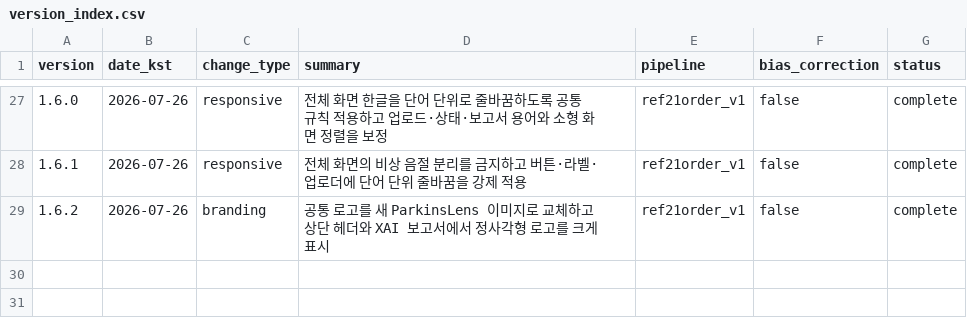
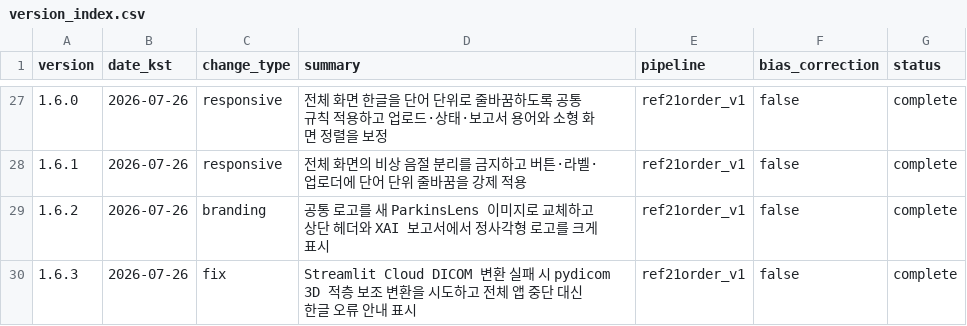
Before and after one commit to yjson0509maymay/PACScan, a CSV file: results/version_index.csv, drawn as a sheet; only a part is shown, gaps mark what is left out; the diff names each change by its address in the sheet, - before the commit and + after, or states it on an @@ line.

Commit message:
fix(dicom): Cloud NIfTI 변환 실패 복구와 앱 중단 방지
- dicom2nifti 결과가 없을 때 pydicom 3D 적층 변환 추가
- 슬라이스 순서·간격·Rescale 메타데이터 반영
- 변환 실패를 앱 내부 한글 안내로 처리해 전체 RuntimeError 차단
- 기본·보조 변환 모두 96×96×32 NIfTI 검증 통과
- Streamlit 화면 렌더 오류 0개 확인

```diff
--- a/results/version_index.csv
+++ b/results/version_index.csv
+row 30: 1.6.3 | 2026-07-26 | fix | Streamlit Cloud DICOM 변환 실패 시 pydicom 3D 적층 보조 변환을 시도하고 전체 앱 중단 대신 한글 오류 안내 표시 | ref21order_v1 | false | complete
```
Also changed, not shown: 4 other files.
